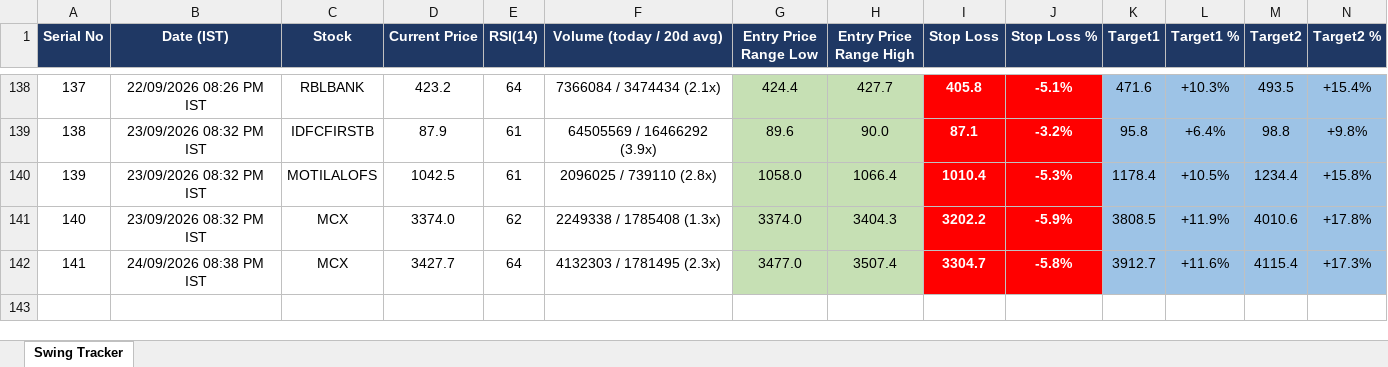
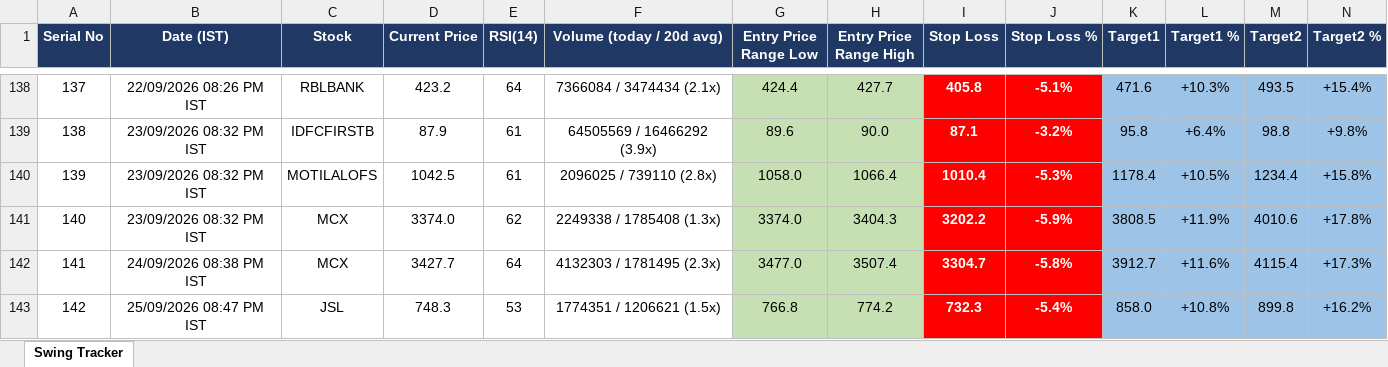
Before and after one commit to Jinish2023/nse-3-piller-hunter, an Excel workbook: master_tracker.xlsx, sheet Swing Tracker, drawn as a sheet; only a part is shown, gaps mark what is left out; values as stored, in another font and other column widths than the file's, no borders; rows hold the shown columns only; the diff names each change by its address in the sheet, - before the commit and + after, or states it on an @@ line.

```diff
--- a/master_tracker.xlsx (sheet Swing Tracker)
+++ b/master_tracker.xlsx (sheet Swing Tracker)
+row 143: 142 | 25/09/2026 08:47 PM IST | JSL | 748.3 | 53 | 1774351 / 1206621 (1.5x) | 766.8 | 774.2 | 732.3 | -5.4% | 858.0 | +10.8% | 899.8 | +16.2%
```
